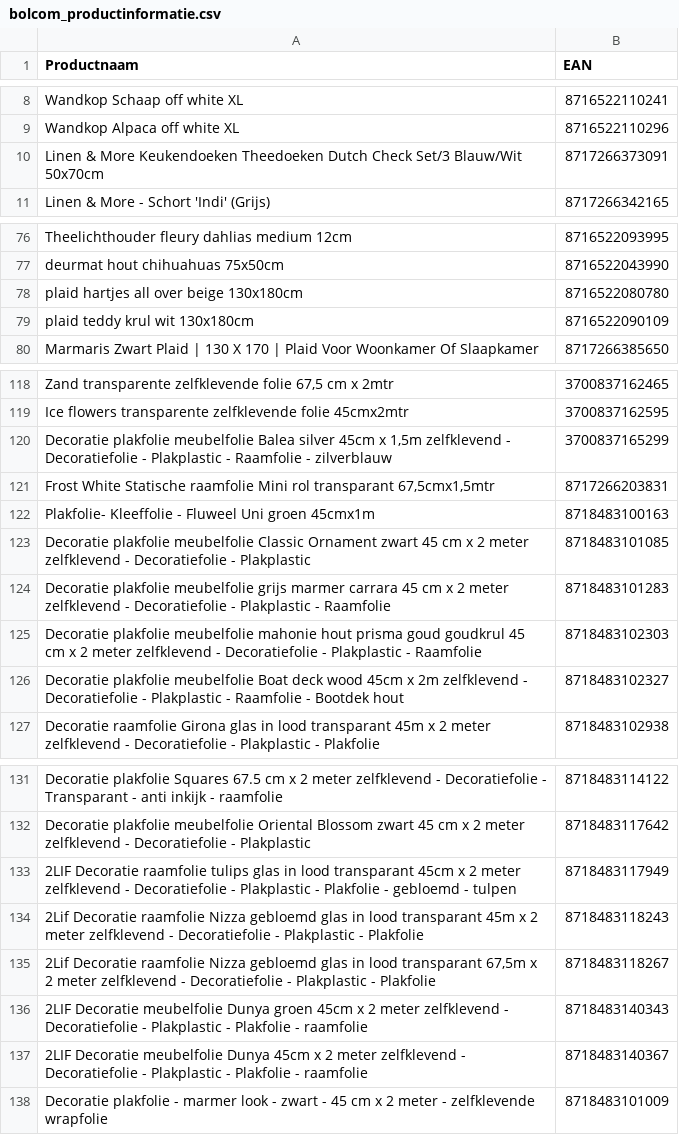
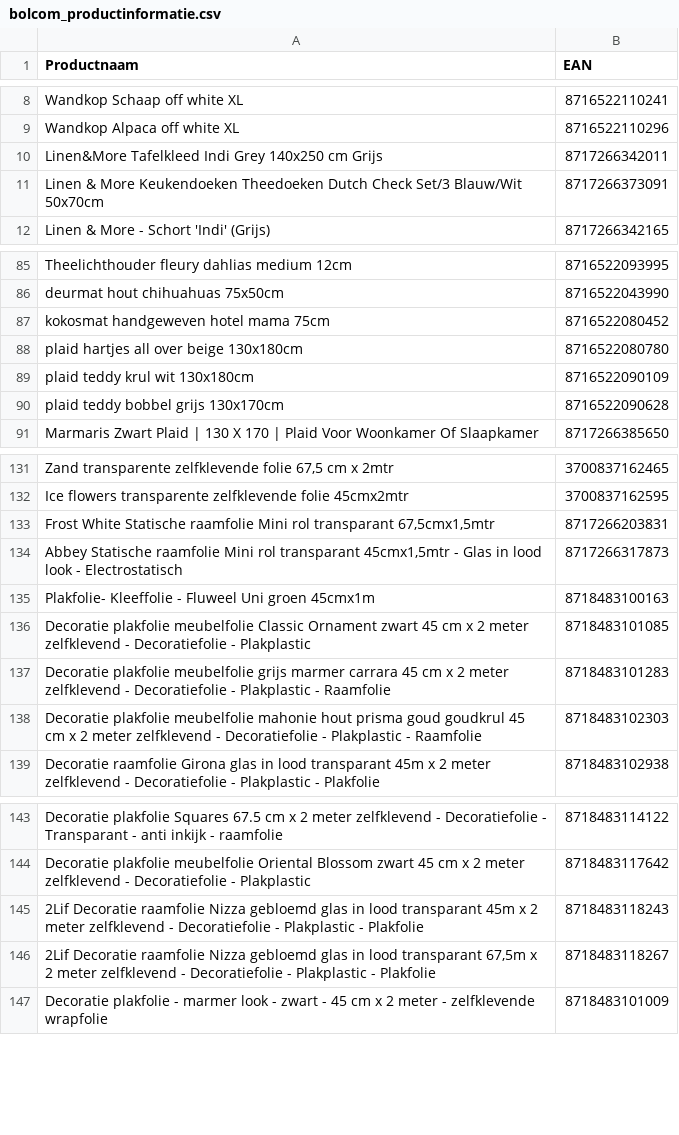
Before and after one commit to peterhoman/bol-repricing, a CSV file: bolcom_productinformatie.csv, drawn as a sheet; only a part is shown, gaps mark what is left out; the diff covers the shown part only.

```diff
--- a/bolcom_productinformatie.csv
+++ b/bolcom_productinformatie.csv
@@ -9,2 +9,3 @@ Wandkop Schaap off white XL;8716522110241
 Wandkop Alpaca off white XL;8716522110296
+Linen&More Tafelkleed Indi Grey 140x250 cm Grijs;8717266342011
 Linen & More   Keukendoeken   Theedoeken   Dutch Check   Set/3   Blauw/Wit   50x70cm;8717266373091
@@ -77,4 +86,6 @@ Theelichthouder fleury dahlias medium 12cm;8716522093995
 deurmat hout chihuahuas 75x50cm;8716522043990
+kokosmat handgeweven hotel mama 75cm;8716522080452
 plaid hartjes all over beige 130x180cm;8716522080780
 plaid teddy krul wit 130x180cm;8716522090109
+plaid teddy bobbel grijs 130x170cm;8716522090628
 Marmaris Zwart Plaid | 130 X 170 | Plaid Voor Woonkamer Of Slaapkamer;8717266385650
@@ -119,4 +132,4 @@ Zand transparente zelfklevende folie 67,5 cm x 2mtr;3700837162465
 Ice flowers transparente zelfklevende folie 45cmx2mtr;3700837162595
-Decoratie plakfolie meubelfolie Balea silver 45cm x 1,5m zelfklevend - Decoratiefolie - Plakplastic - Raamfolie - zilverblauw;3700837165299
 Frost White Statische raamfolie Mini rol transparant 67,5cmx1,5mtr;8717266203831
+Abbey Statische raamfolie Mini rol transparant 45cmx1,5mtr - Glas in lood look - Electrostatisch;8717266317873
 Plakfolie- Kleeffolie -  Fluweel Uni groen  45cmx1m;8718483100163
@@ -125,3 +138,2 @@ Decoratie plakfolie meubelfolie grijs marmer carrara 45 cm x 2 meter zelfklevend
 Decoratie plakfolie meubelfolie mahonie hout prisma goud goudkrul 45 cm x 2 meter zelfklevend - Decoratiefolie - Plakplastic - Raamfolie;8718483102303
-Decoratie plakfolie meubelfolie Boat deck wood 45cm x 2m zelfklevend - Decoratiefolie - Plakplastic - Raamfolie - Bootdek hout;8718483102327
 Decoratie raamfolie Girona glas in lood transparant 45m x 2 meter zelfklevend - Decoratiefolie - Plakplastic - Plakfolie;8718483102938
@@ -132,7 +144,4 @@ Decoratie plakfolie Squares 67.5 cm x 2 meter zelfklevend - Decoratiefolie - Tra
 Decoratie plakfolie meubelfolie Oriental Blossom zwart 45 cm x 2 meter zelfklevend - Decoratiefolie - Plakplastic;8718483117642
-2LIF Decoratie raamfolie tulips glas in lood transparant 45cm x 2 meter zelfklevend - Decoratiefolie - Plakplastic - Plakfolie - gebloemd - tulpen;8718483117949
 2Lif Decoratie raamfolie Nizza gebloemd glas in lood transparant 45m x 2 meter zelfklevend - Decoratiefolie - Plakplastic - Plakfolie;8718483118243
 2Lif Decoratie raamfolie Nizza gebloemd glas in lood transparant 67,5m x 2 meter zelfklevend - Decoratiefolie - Plakplastic - Plakfolie;8718483118267
-2LIF Decoratie meubelfolie Dunya groen 45cm x 2 meter zelfklevend - Decoratiefolie - Plakplastic - Plakfolie - raamfolie;8718483140343
-2LIF Decoratie meubelfolie Dunya 45cm x 2 meter zelfklevend - Decoratiefolie - Plakplastic - Plakfolie - raamfolie;8718483140367
 Decoratie plakfolie - marmer look - zwart - 45 cm x 2 meter - zelfklevende wrapfolie;8718483101009
```
Also changed, not shown: 11 added rows and 1 removed row elsewhere in this file.
